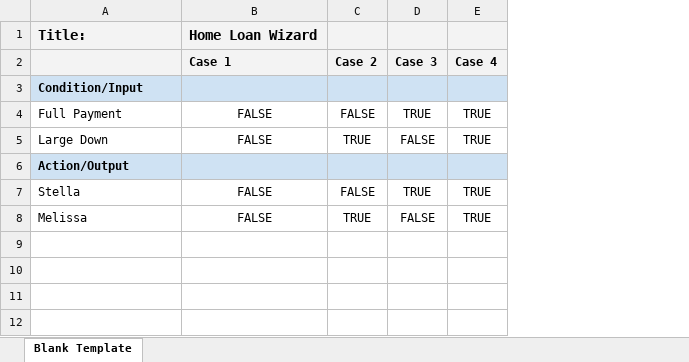
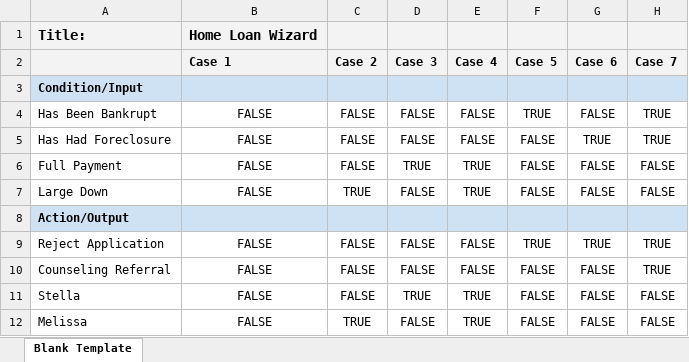
Before and after one commit to AndrewGallegos/homeLoanWizard, an Excel workbook: Decision Rules.xlsx, sheet Blank Template, drawn as a sheet; values as stored, in another font and other column widths than the file's, no borders; conditional formats not drawn; addresses are those after the commit; the diff names each change by its address in the sheet, - before the commit and + after, or states it on an @@ line.

```diff
--- a/Decision Rules.xlsx (sheet Blank Template)
+++ b/Decision Rules.xlsx (sheet Blank Template)
+column F (Case 5), rows 6-7: FALSE | FALSE; rows 11-12: FALSE | FALSE
+column G (Case 6), rows 6-7: FALSE | FALSE; rows 11-12: FALSE | FALSE
+column H (Case 7), rows 6-7: FALSE | FALSE; rows 11-12: FALSE | FALSE
+row 4: Has Been Bankrupt | FALSE | FALSE | FALSE | FALSE | TRUE | FALSE | TRUE
+row 5: Has Had Foreclosure | FALSE | FALSE | FALSE | FALSE | FALSE | TRUE | TRUE
+row 9: Reject Application | FALSE | FALSE | FALSE | FALSE | TRUE | TRUE | TRUE
+row 10: Counseling Referral | FALSE | FALSE | FALSE | FALSE | FALSE | FALSE | TRUE
```
Also changed, not shown: 2 other files.
